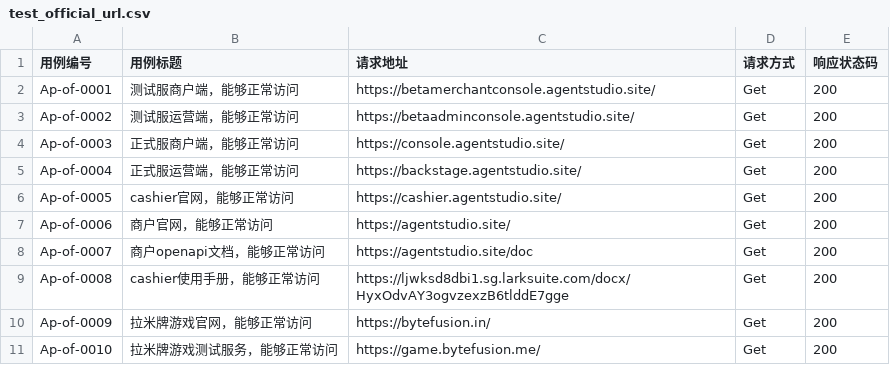
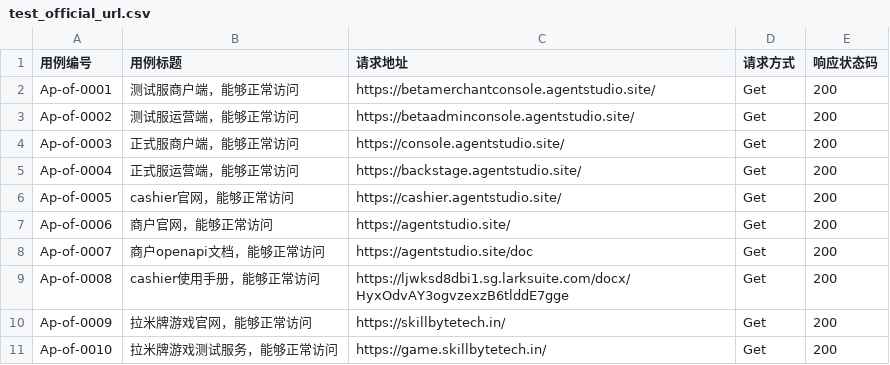
Before and after one commit to songwriter835/BankpayOS_MS, a CSV file: BankpayOS_MS/data/test_official_url.csv, drawn as a sheet.

Commit message:
updata data

```diff
--- a/BankpayOS_MS/data/test_official_url.csv
+++ b/BankpayOS_MS/data/test_official_url.csv
@@ -9,3 +9,3 @@ Ap-of-0007,商户openapi文档，能够正常访问,https://agentstudio.site/doc
 Ap-of-0008,cashier使用手册，能够正常访问,https://ljwksd8dbi1.sg.larksuite.com/docx/HyxOdvAY3ogvzexzB6tlddE7gge,Get,200
-Ap-of-0009,拉米牌游戏官网，能够正常访问,https://bytefusion.in/,Get,200
-Ap-of-0010,拉米牌游戏测试服务，能够正常访问,https://game.bytefusion.me/,Get,200
+Ap-of-0009,拉米牌游戏官网，能够正常访问,https://skillbytetech.in/,Get,200
+Ap-of-0010,拉米牌游戏测试服务，能够正常访问,https://game.skillbytetech.in/,Get,200
```
Also changed, not shown: 5 other files.
